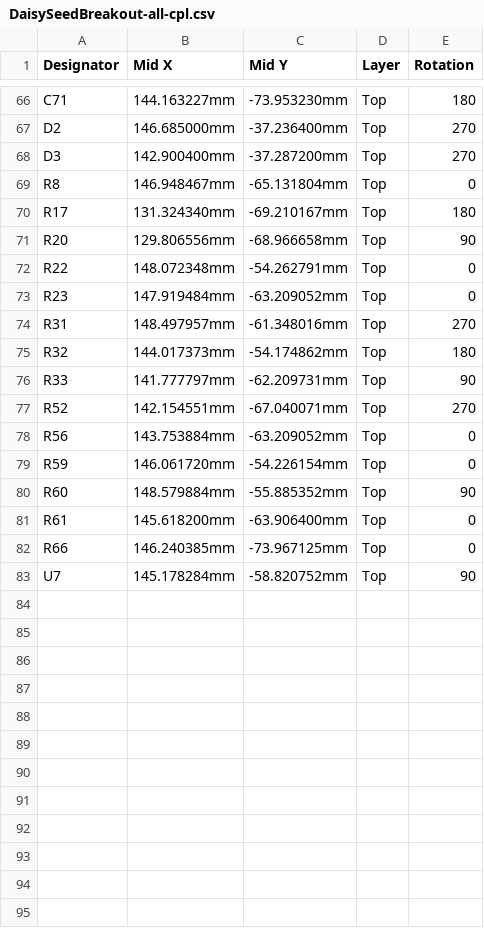
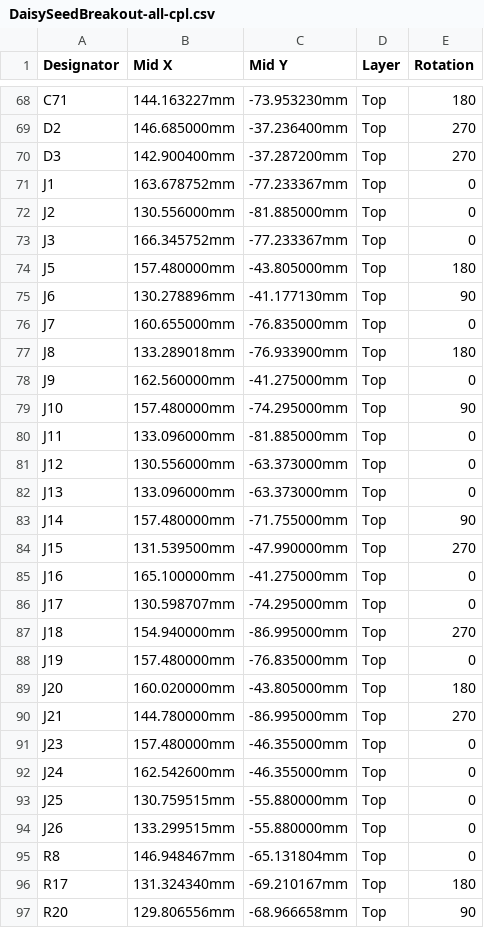
Before and after one commit to adliechty/DaisySeedBreakout, a CSV file: PCB Outputs/DaisySeedBreakout-all-cpl.csv, drawn as a sheet; only a part is shown, gaps mark what is left out; the shorter side is filled out with more unchanged rows; the diff covers the shown part only; the diff names each change by its address in the sheet, - before the commit and + after, or states it on an @@ line.

```diff
--- a/PCB Outputs/DaisySeedBreakout-all-cpl.csv
+++ b/PCB Outputs/DaisySeedBreakout-all-cpl.csv
+row 71: J1 | 163.678752mm | -77.233367mm | Top | 0
+row 72: J2 | 130.556000mm | -81.885000mm | Top | 0
+row 73: J3 | 166.345752mm | -77.233367mm | Top | 0
+row 74: J5 | 157.480000mm | -43.805000mm | Top | 180
+row 75: J6 | 130.278896mm | -41.177130mm | Top | 90
+row 76: J7 | 160.655000mm | -76.835000mm | Top | 0
+row 77: J8 | 133.289018mm | -76.933900mm | Top | 180
+row 78: J9 | 162.560000mm | -41.275000mm | Top | 0
+row 79: J10 | 157.480000mm | -74.295000mm | Top | 90
+row 80: J11 | 133.096000mm | -81.885000mm | Top | 0
+row 81: J12 | 130.556000mm | -63.373000mm | Top | 0
+row 82: J13 | 133.096000mm | -63.373000mm | Top | 0
+row 83: J14 | 157.480000mm | -71.755000mm | Top | 90
+row 84: J15 | 131.539500mm | -47.990000mm | Top | 270
+row 85: J16 | 165.100000mm | -41.275000mm | Top | 0
+row 86: J17 | 130.598707mm | -74.295000mm | Top | 0
+row 87: J18 | 154.940000mm | -86.995000mm | Top | 270
+row 88: J19 | 157.480000mm | -76.835000mm | Top | 0
+row 89: J20 | 160.020000mm | -43.805000mm | Top | 180
+row 90: J21 | 144.780000mm | -86.995000mm | Top | 270
+row 91: J23 | 157.480000mm | -46.355000mm | Top | 0
+row 92: J24 | 162.542600mm | -46.355000mm | Top | 0
+row 93: J25 | 130.759515mm | -55.880000mm | Top | 0
+row 94: J26 | 133.299515mm | -55.880000mm | Top | 0
```
Also changed, not shown: 4 added rows elsewhere in this file, JLPCB_Part_Numbers.csv, PCB Outputs/DaisySeedBreakout-all-pos.csv, 5 other files.
